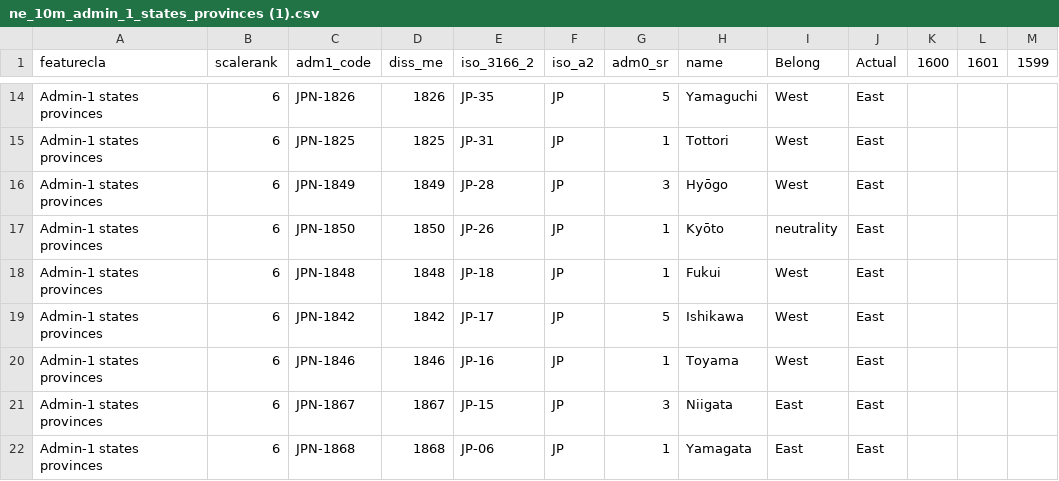
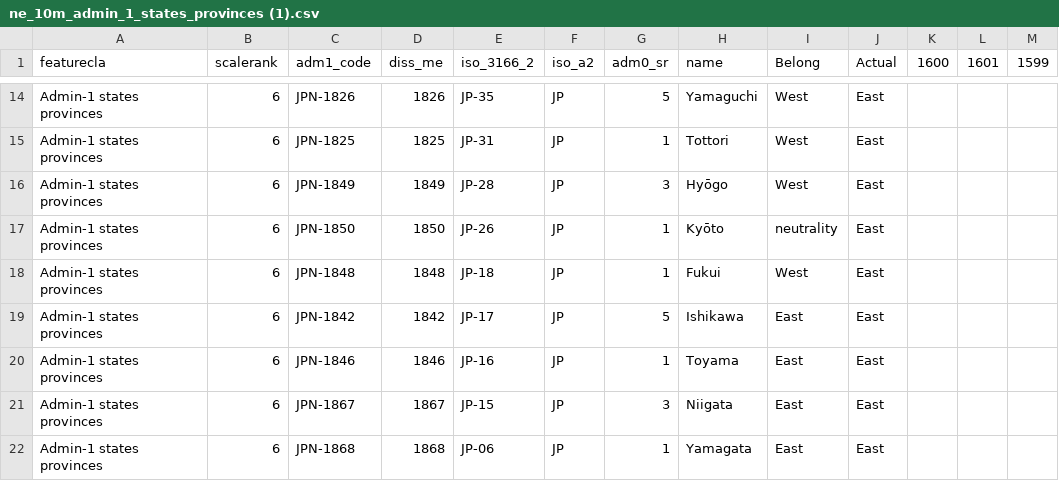
Before and after one commit to kche0169/FIT3179ForW10, a CSV file: W10/data/ne_10m_admin_1_states_provinces (1).csv, drawn as a sheet; only a part is shown, gaps mark what is left out.

Commit message:
Add files via upload

```diff
--- a/W10/data/ne_10m_admin_1_states_provinces (1).csv
+++ b/W10/data/ne_10m_admin_1_states_provinces (1).csv
@@ -18,4 +18,4 @@ Admin-1 states provinces,6,JPN-1850,1850,JP-26,JP,1,Kyōto,neutrality,East,,,
 Admin-1 states provinces,6,JPN-1848,1848,JP-18,JP,1,Fukui,West,East,,,
-Admin-1 states provinces,6,JPN-1842,1842,JP-17,JP,5,Ishikawa,West,East,,,
-Admin-1 states provinces,6,JPN-1846,1846,JP-16,JP,1,Toyama,West,East,,,
+Admin-1 states provinces,6,JPN-1842,1842,JP-17,JP,5,Ishikawa,East,East,,,
+Admin-1 states provinces,6,JPN-1846,1846,JP-16,JP,1,Toyama,East,East,,,
 Admin-1 states provinces,6,JPN-1867,1867,JP-15,JP,3,Niigata,East,East,,,
```
